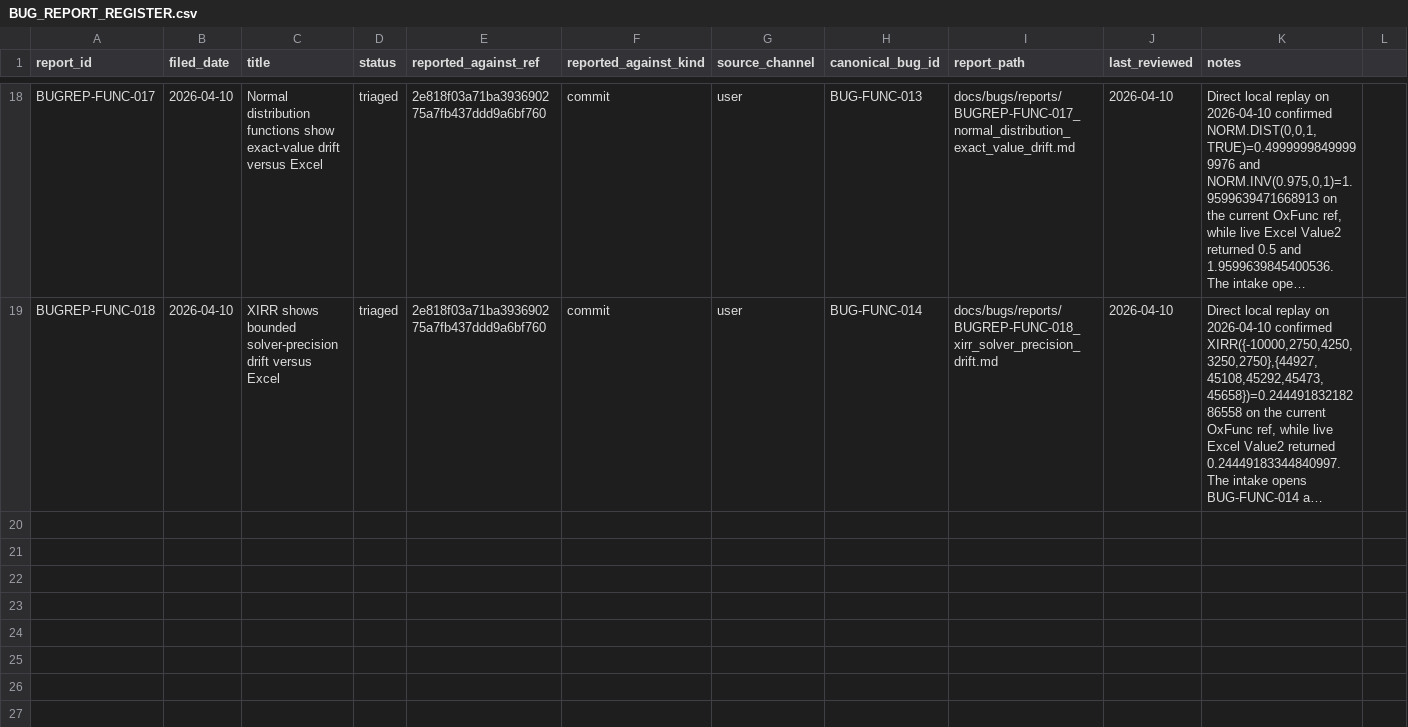
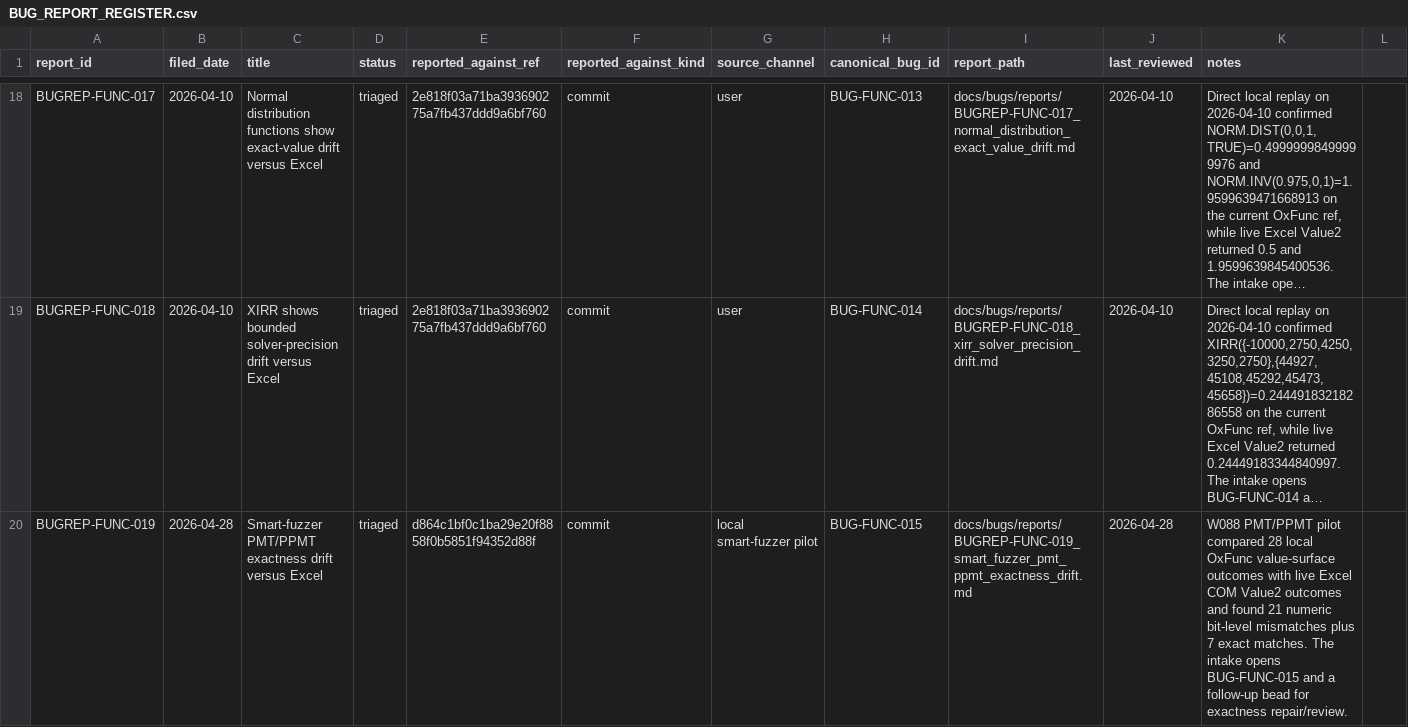
Before and after one commit to DnaCalc/OxFunc, a CSV file: docs/bugs/BUG_REPORT_REGISTER.csv, drawn as a sheet; only a part is shown, gaps mark what is left out; long unchanged cells end in …; the diff names each change by its address in the sheet, - before the commit and + after, or states it on an @@ line.

```diff
--- a/docs/bugs/BUG_REPORT_REGISTER.csv
+++ b/docs/bugs/BUG_REPORT_REGISTER.csv
+row 20: BUGREP-FUNC-019 | 2026-04-28 | Smart-fuzzer PMT/PPMT exactness drift versus Excel | triaged | d864c1bf0c1ba29e20f8858f0b5851f94352d88f | commit | local smart-fuzzer pilot | BUG-FUNC-015 | docs/bugs/reports/BUGREP-FUNC-019_smart_fuzzer_pmt_ppmt_exactness_drift.md | 2026-04-28 | W088 PMT/PPMT pilot compared 28 local OxFunc value-surface outcomes with live Excel COM Value2 outcomes and found 21 numeric bit-level mismatches plus 7 exact matches. The intake opens BUG-FUNC-015 and a follow-up bead for exactness repair/review.
```
Also changed, not shown: docs/bugs/BUG_STREAM_REGISTER.csv, 11 other files.
